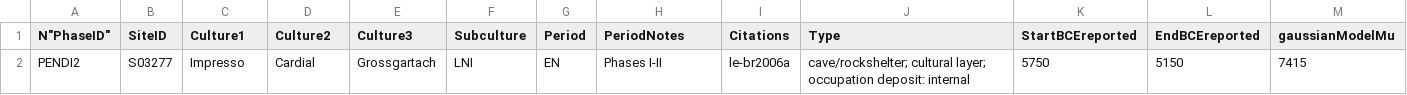
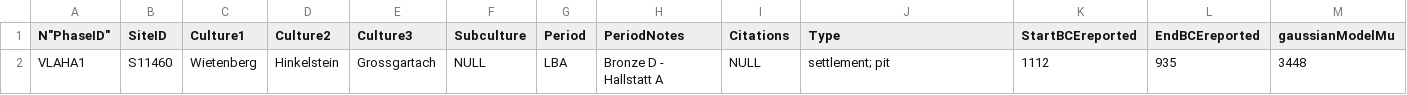
Before and after one commit to BIADwiki/BIADwiki, a CSV file: tools/templates/Phases.csv, drawn as a sheet; only a part is shown; removed rows and columns are numbered as before the commit, all else as after; rows hold the shown columns only; the diff names each change by its address in the sheet, - before the commit and + after, or states it on an @@ line.

```diff
--- a/tools/templates/Phases.csv
+++ b/tools/templates/Phases.csv
-row 2: PENDI2 | S03277 | Impresso | Cardial | Grossgartach | LNI | EN | Phases I-II | le-br2006a | cave/rockshelter; cultural layer; occupation deposit: internal | 5750 | 5150 | 7415
+row 2: VLAHA1 | S11460 | Wietenberg | Hinkelstein | Grossgartach | NULL | LBA | Bronze D - Hallstatt A | NULL | settlement; pit | 1112 | 935 | 3448
```
Also changed, not shown: 2 other files.
